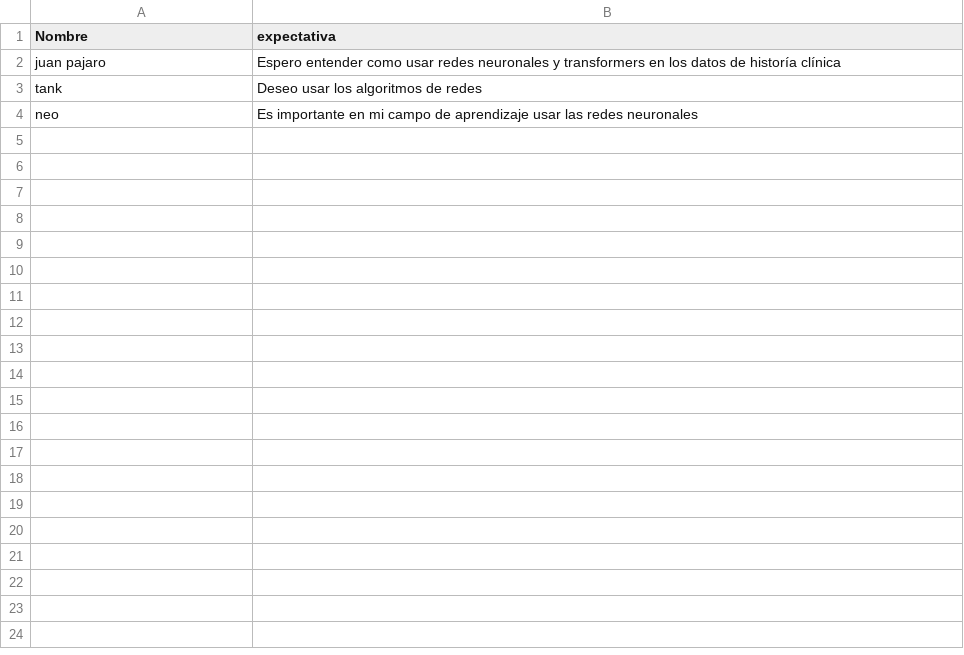
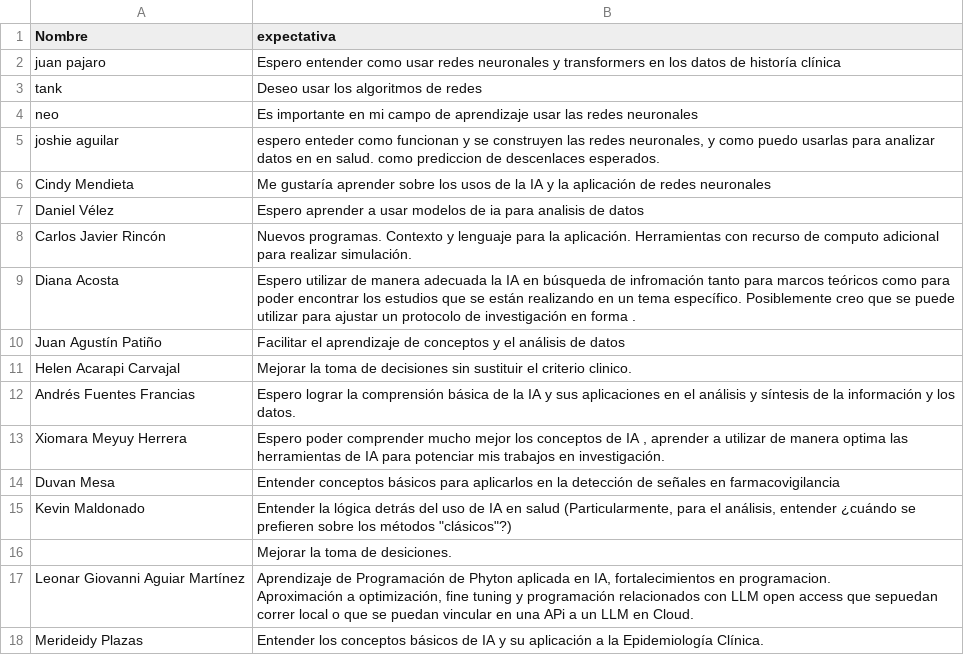
Before and after one commit to Maestria-EPI-Clinica/nube-ejercicio-1-sagutierrezr, a CSV file: expectativas.csv, drawn as a sheet; ↵ is a line break in a cell; the diff names each change by its address in the sheet, - before the commit and + after, or states it on an @@ line.

Commit message:
archivo actualizado

```diff
--- a/expectativas.csv
+++ b/expectativas.csv
+row 5: joshie aguilar | espero enteder como funcionan y se construyen las redes neuronales, y como puedo usarlas para analizar datos en en salud. como prediccion de descenlaces esperados.
+row 6: Cindy Mendieta | Me gustaría aprender sobre los usos de la IA y la aplicación de redes neuronales
+row 7: Daniel Vélez | Espero aprender a usar modelos de ia para analisis de datos
+row 8: Carlos Javier Rincón | Nuevos programas. Contexto y lenguaje para la aplicación. Herramientas con recurso de computo adicional para realizar simulación.
+row 9: Diana Acosta | Espero utilizar de manera adecuada la IA en búsqueda de infromación tanto para marcos teóricos como para poder encontrar los estudios que se están realizando en un tema específico. Posiblemente creo que se puede utilizar para ajustar un protocolo de investigación en forma .
+row 10: Juan Agustín Patiño | Facilitar el aprendizaje de conceptos y el análisis de datos
+row 11: Helen Acarapi Carvajal | Mejorar la toma de decisiones sin sustituir el criterio clinico.
+row 12: Andrés Fuentes Francias | Espero lograr la comprensión básica de la IA y sus aplicaciones en el análisis y síntesis de la información y los datos.
+row 13: Xiomara Meyuy Herrera | Espero poder comprender mucho mejor los conceptos de IA , aprender a utilizar de manera optima las herramientas de IA para potenciar mis trabajos en investigación.
+row 14: Duvan Mesa | Entender conceptos básicos para aplicarlos en la detección de señales en farmacovigilancia
+row 15: Kevin Maldonado | Entender la lógica detrás del uso de IA en salud (Particularmente, para el análisis, entender ¿cuándo se prefieren sobre los métodos "clásicos"?)
+row 16:  | Mejorar la toma de desiciones.
+row 17: Leonar Giovanni Aguiar Martínez | Aprendizaje de Programación de Phyton aplicada en IA, fortalecimientos en programacion. ↵ Aproximación a optimización, fine tuning y programación relacionados con LLM open access que sepuedan correr local o que se puedan vincular en una APi a un LLM en Cloud.
+row 18: Merideidy Plazas | Entender los conceptos básicos de IA y su aplicación a la Epidemiología Clínica.
```
